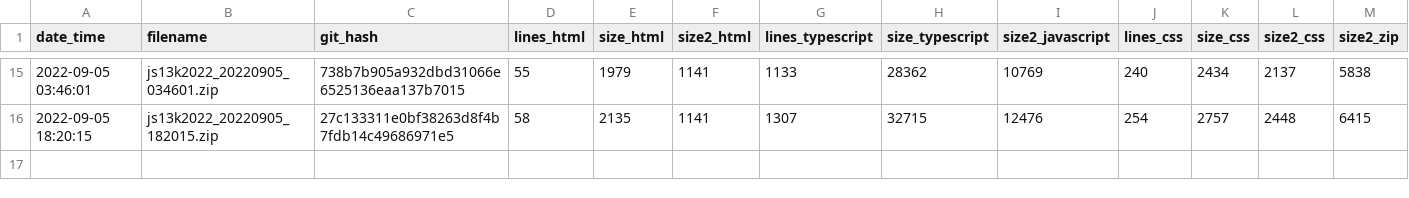
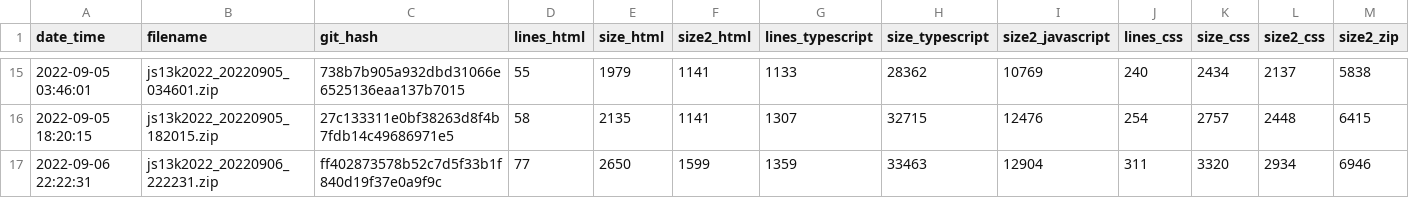
Before and after one commit to gheja/js13k2022, a CSV file: build_stats.csv, drawn as a sheet; only a part is shown, gaps mark what is left out; the diff names each change by its address in the sheet, - before the commit and + after, or states it on an @@ line.

Commit message:
Updated build_stats.csv

```diff
--- a/build_stats.csv
+++ b/build_stats.csv
+row 17: 2022-09-06 22:22:31 | js13k2022_20220906_222231.zip | ff402873578b52c7d5f33b1f840d19f37e0a9f9c | 77 | 2650 | 1599 | 1359 | 33463 | 12904 | 311 | 3320 | 2934 | 6946
```
